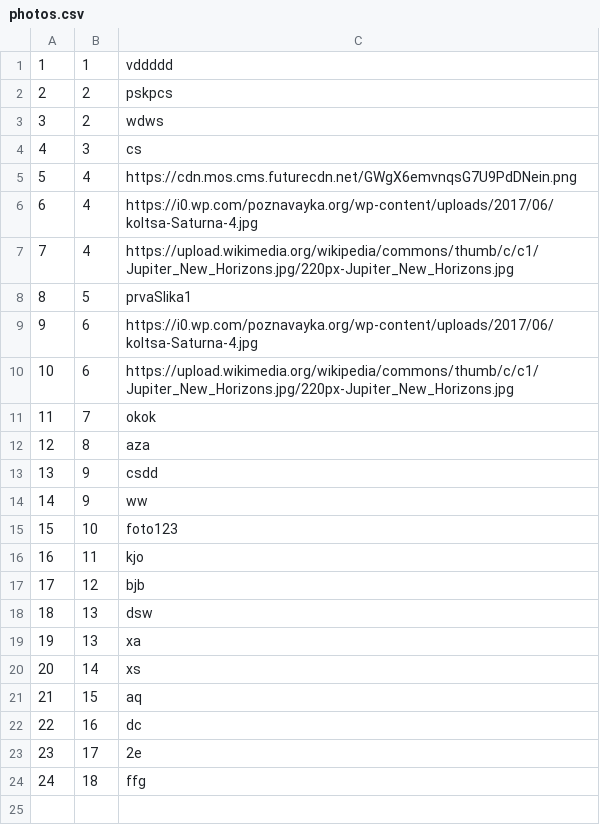
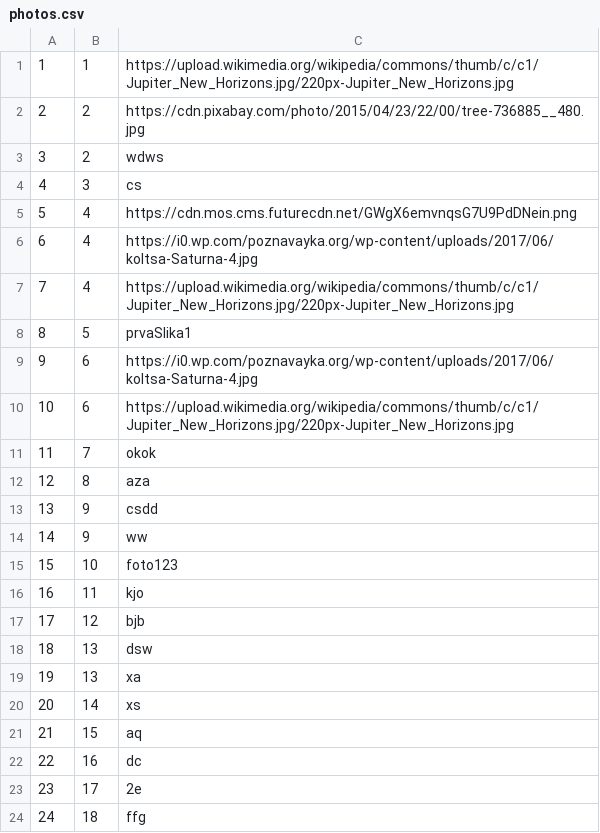
Before and after one commit to marko-nikolic01/travel-agency, a CSV file: TravelAgency/TravelAgency/Resources/Data/photos.csv, drawn as a sheet.

```diff
--- a/TravelAgency/TravelAgency/Resources/Data/photos.csv
+++ b/TravelAgency/TravelAgency/Resources/Data/photos.csv
@@ -1,3 +1,3 @@
-1|1|vddddd
-2|2|pskpcs
+1|1|https://upload.wikimedia.org/wikipedia/commons/thumb/c/c1/Jupiter_New_Horizons.jpg/220px-Jupiter_New_Horizons.jpg
+2|2|https://cdn.pixabay.com/photo/2015/04/23/22/00/tree-736885__480.jpg
 3|2|wdws
```
Also changed, not shown: TravelAgency/TravelAgency/Resources/Data/keyPoints.csv, TravelAgency/TravelAgency/Resources/Data/tourOccurrenceAttendances.csv, 17 other files.
